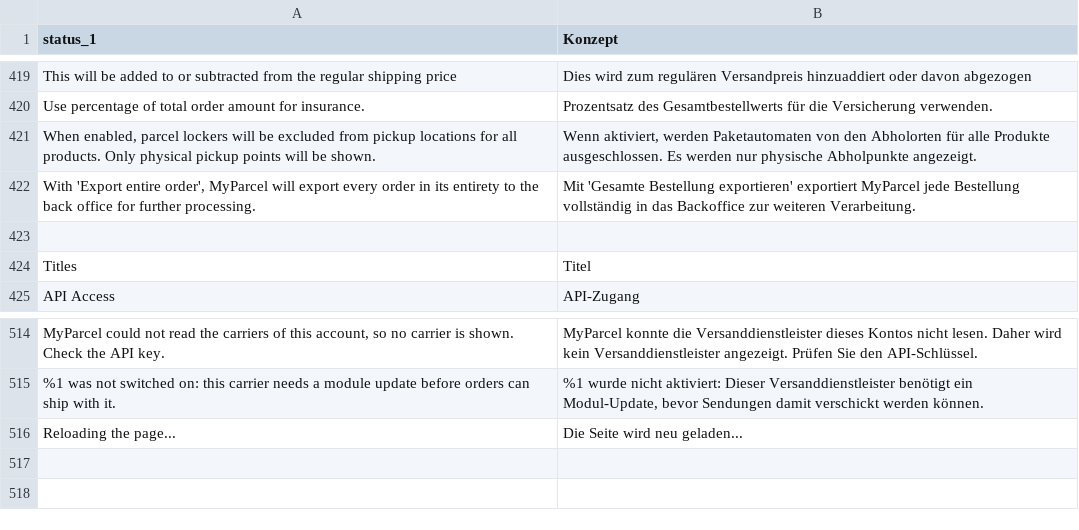
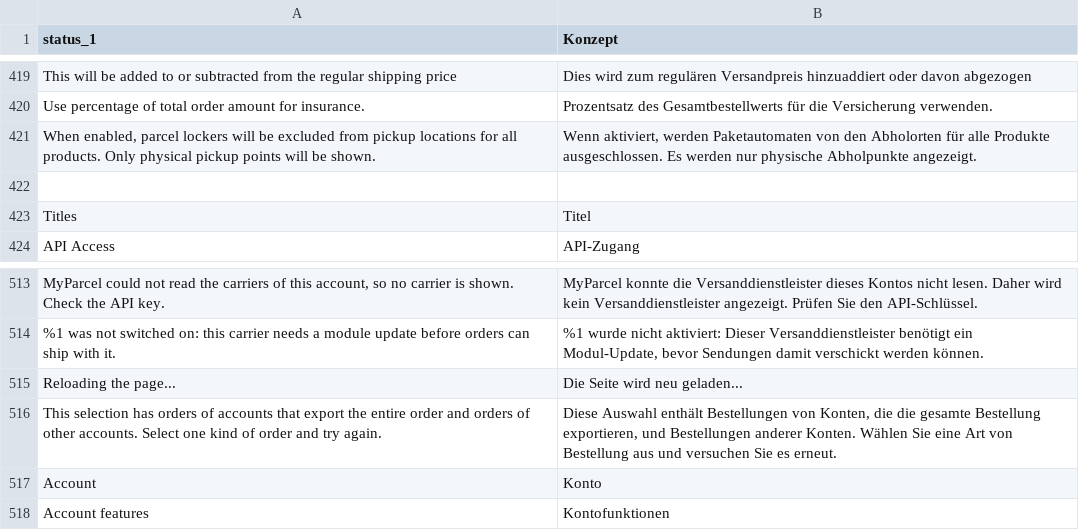
Before and after one commit to myparcelnl/magento, a CSV file: i18n/de_DE.csv, drawn as a sheet; only a part is shown, gaps mark what is left out; removed rows and columns are numbered as before the commit, all else as after; the diff names each change by its address in the sheet, - before the commit and + after, or states it on an @@ line.

```diff
--- a/i18n/de_DE.csv
+++ b/i18n/de_DE.csv
-row 422: With 'Export entire order', MyParcel will export every order in its entirety to the back office for further processing. | Mit 'Gesamte Bestellung exportieren' exportiert MyParcel jede Bestellung vollständig in das Backoffice zur weiteren Verarbeitung.
+row 516: This selection has orders of accounts that export the entire order and orders of other accounts. Select one kind of order and try again. | Diese Auswahl enthält Bestellungen von Konten, die die gesamte Bestellung exportieren, und Bestellungen anderer Konten. Wählen Sie eine Art von Bestellung aus und versuchen Sie es erneut.
+row 517: Account | Konto
+row 518: Account features | Kontofunktionen
```
Also changed, not shown: i18n/da_DK.csv, i18n/fr_FR.csv, 34 other files.
